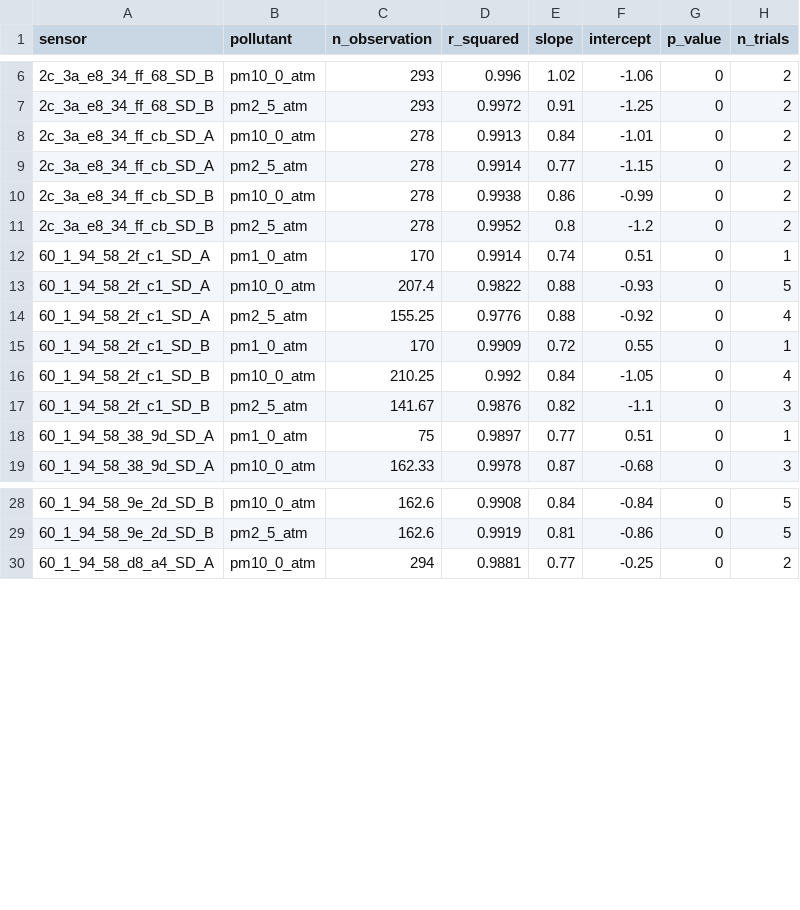
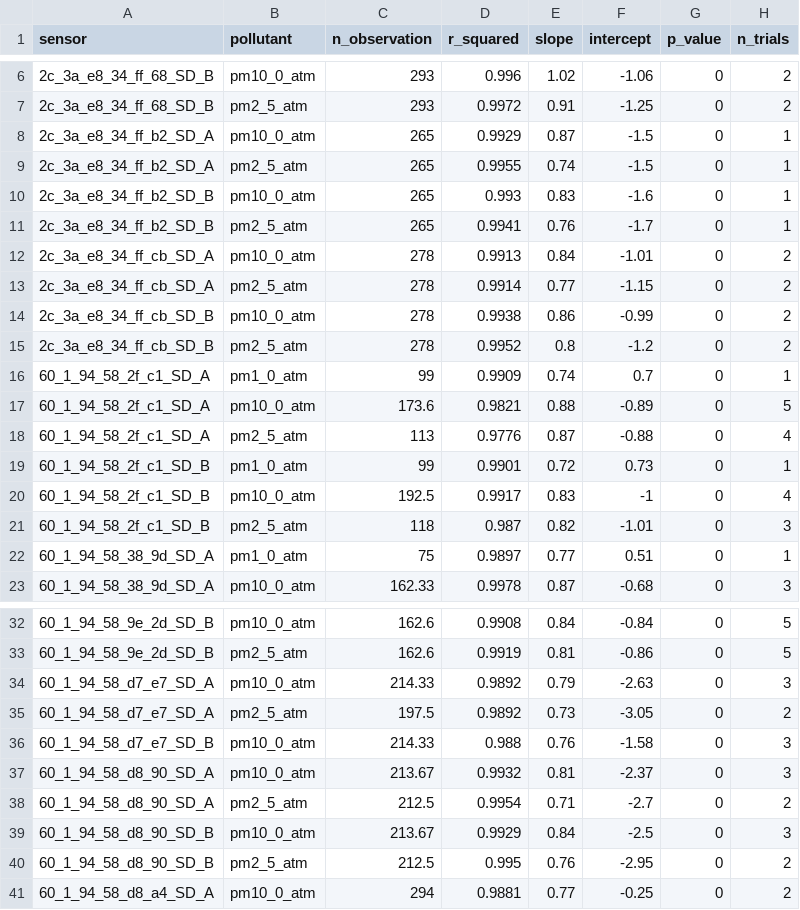
Before and after one commit to philiporlando/PurpleAirCalibrations, a CSV file: data/Output/top_sensors.csv, drawn as a sheet; only a part is shown, gaps mark what is left out; the diff covers the shown part only.

```diff
--- a/data/Output/top_sensors.csv
+++ b/data/Output/top_sensors.csv
@@ -7,0 +8,4 @@
+2c_3a_e8_34_ff_b2_SD_A,pm10_0_atm,265,0.9929,0.87,-1.5,0,1
+2c_3a_e8_34_ff_b2_SD_A,pm2_5_atm,265,0.9955,0.74,-1.5,0,1
+2c_3a_e8_34_ff_b2_SD_B,pm10_0_atm,265,0.993,0.83,-1.6,0,1
+2c_3a_e8_34_ff_b2_SD_B,pm2_5_atm,265,0.9941,0.76,-1.7,0,1
@@ -12,6 +16,6 @@
-"60_1_94_58_2f_c1_SD_A","pm1_0_atm",170,0.9914,0.74,0.51,0,1
-"60_1_94_58_2f_c1_SD_A","pm10_0_atm",207.4,0.9822,0.88,-0.93,0,5
-"60_1_94_58_2f_c1_SD_A","pm2_5_atm",155.25,0.9776,0.88,-0.92,0,4
-"60_1_94_58_2f_c1_SD_B","pm1_0_atm",170,0.9909,0.72,0.55,0,1
-"60_1_94_58_2f_c1_SD_B","pm10_0_atm",210.25,0.992,0.84,-1.05,0,4
-"60_1_94_58_2f_c1_SD_B","pm2_5_atm",141.67,0.9876,0.82,-1.1,0,3
+60_1_94_58_2f_c1_SD_A,pm1_0_atm,99,0.9909,0.74,0.7,0,1
+60_1_94_58_2f_c1_SD_A,pm10_0_atm,173.6,0.9821,0.88,-0.89,0,5
+60_1_94_58_2f_c1_SD_A,pm2_5_atm,113,0.9776,0.87,-0.88,0,4
+60_1_94_58_2f_c1_SD_B,pm1_0_atm,99,0.9901,0.72,0.73,0,1
+60_1_94_58_2f_c1_SD_B,pm10_0_atm,192.5,0.9917,0.83,-1,0,4
+60_1_94_58_2f_c1_SD_B,pm2_5_atm,118,0.987,0.82,-1.01,0,3
@@ -29,0 +34,7 @@
+60_1_94_58_d7_e7_SD_A,pm10_0_atm,214.33,0.9892,0.79,-2.63,0,3
+60_1_94_58_d7_e7_SD_A,pm2_5_atm,197.5,0.9892,0.73,-3.05,0,2
+60_1_94_58_d7_e7_SD_B,pm10_0_atm,214.33,0.988,0.76,-1.58,0,3
+60_1_94_58_d8_90_SD_A,pm10_0_atm,213.67,0.9932,0.81,-2.37,0,3
+60_1_94_58_d8_90_SD_A,pm2_5_atm,212.5,0.9954,0.71,-2.7,0,2
+60_1_94_58_d8_90_SD_B,pm10_0_atm,213.67,0.9929,0.84,-2.5,0,3
+60_1_94_58_d8_90_SD_B,pm2_5_atm,212.5,0.995,0.76,-2.95,0,2
```
Also changed, not shown: 4 added rows elsewhere in this file, data/Output/60_1_94_58_2f_c1_SD_A.csv, data/Output/60_1_94_58_2f_c1_SD_B.csv, 12 other files.
